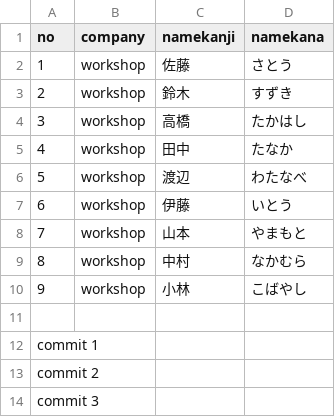
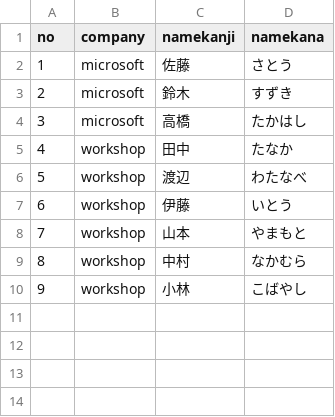
Before and after one commit to tomimoto-yusuke-fixer/Workshop.Github, a CSV file: workshop/base.csv, drawn as a sheet.

Commit message:
上書き2

```diff
--- a/workshop/base.csv
+++ b/workshop/base.csv
@@ -1,5 +1,5 @@
 no,company,namekanji,namekana,
-1,workshop,佐藤,さとう,
-2,workshop,鈴木,すずき,
-3,workshop,高橋,たかはし,
+1,microsoft,佐藤,さとう,
+2,microsoft,鈴木,すずき,
+3,microsoft,高橋,たかはし,
 4,workshop,田中,たなか,
@@ -10,5 +10 @@ no,company,namekanji,namekana,
 9,workshop,小林,こばやし,
-
-commit 1
-commit 2
-commit 3
```
